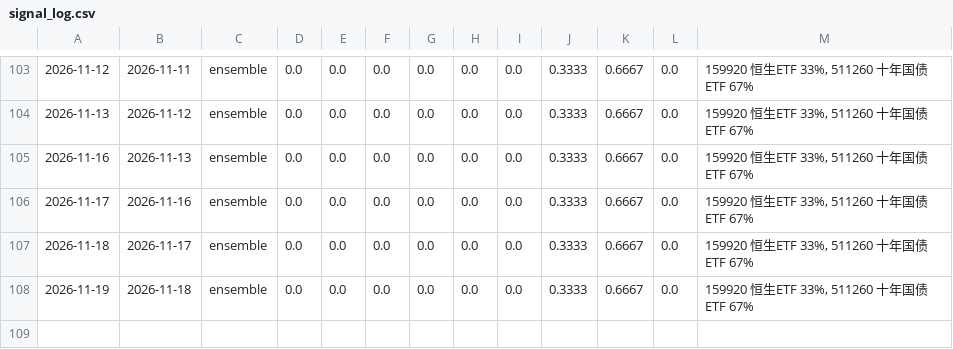
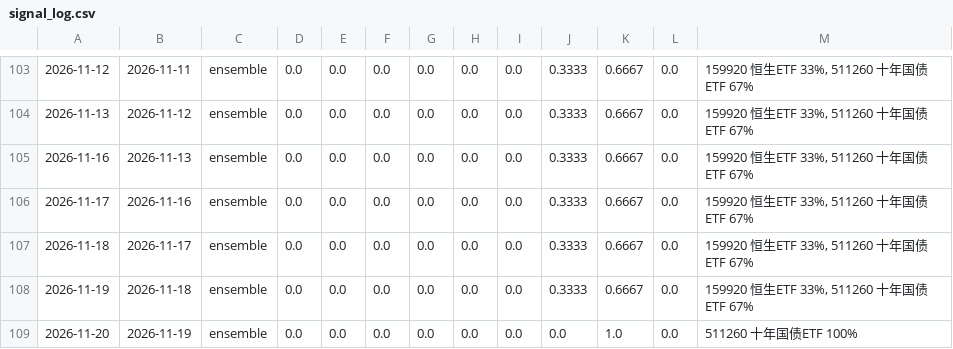
Before and after one commit to AbacusFlow/quant, a CSV file: output/signal_log.csv, drawn as a sheet; only a part is shown, gaps mark what is left out.

```diff
--- a/output/signal_log.csv
+++ b/output/signal_log.csv
@@ -108 +108,2 @@
 2026-11-19,2026-11-18,ensemble,0.0,0.0,0.0,0.0,0.0,0.0,0.3333,0.6667,0.0,"159920 恒生ETF 33%, 511260 十年国债ETF 67%"
+2026-11-20,2026-11-19,ensemble,0.0,0.0,0.0,0.0,0.0,0.0,0.0,1.0,0.0,511260 十年国债ETF 100%
```
Also changed, not shown: output/executions.csv.
